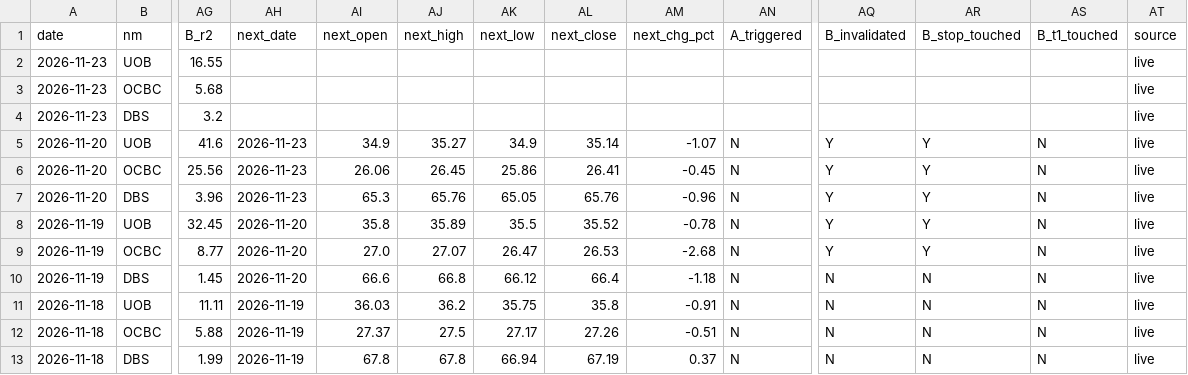
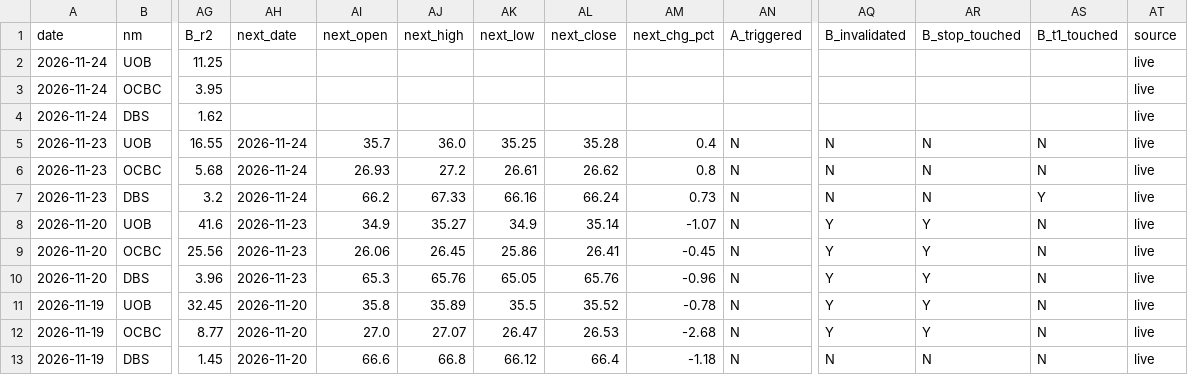
Before and after one commit to LSCAI-dev/SPORE-BANKS-VWAP, a CSV file: scan_log.csv, drawn as a sheet; only a part is shown, gaps mark what is left out; the shorter side is filled out with more unchanged rows; addresses are those after the commit; rows hold the shown columns only; the diff names each change by its address in the sheet, - before the commit and + after, or states it on an @@ line.

```diff
--- a/scan_log.csv
+++ b/scan_log.csv
+row 2: 2026-11-24 | UOB | 11.25 |  |  |  |  |  |  |  |  |  |  | live
+row 3: 2026-11-24 | OCBC | 3.95 |  |  |  |  |  |  |  |  |  |  | live
+row 4: 2026-11-24 | DBS | 1.62 |  |  |  |  |  |  |  |  |  |  | live
-AH5:AH7 (next_date): (empty)
+AH5:AH7 (next_date): 2026-11-24
-AI5 (next_open): (empty)
+AI5 (next_open): 35.7
-AJ5 (next_high): (empty)
+AJ5 (next_high): 36.0
-AK5 (next_low): (empty)
+AK5 (next_low): 35.25
-AL5 (next_close): (empty)
+AL5 (next_close): 35.28
-AM5 (next_chg_pct): (empty)
+AM5 (next_chg_pct): 0.4
-AN5:AN7 (A_triggered): (empty)
+AN5:AN7 (A_triggered): N
-AQ5:AQ7 (B_invalidated): (empty)
+AQ5:AQ7 (B_invalidated): N
-AR5:AR7 (B_stop_touched): (empty)
+AR5:AR7 (B_stop_touched): N
-AS5:AS6 (B_t1_touched): (empty)
+AS5:AS6 (B_t1_touched): N
-AI6 (next_open): (empty)
+AI6 (next_open): 26.93
-AJ6 (next_high): (empty)
+AJ6 (next_high): 27.2
-AK6 (next_low): (empty)
+AK6 (next_low): 26.61
-AL6 (next_close): (empty)
+AL6 (next_close): 26.62
-AM6 (next_chg_pct): (empty)
+AM6 (next_chg_pct): 0.8
-AI7 (next_open): (empty)
+AI7 (next_open): 66.2
-AJ7 (next_high): (empty)
+AJ7 (next_high): 67.33
-AK7 (next_low): (empty)
+AK7 (next_low): 66.16
-AL7 (next_close): (empty)
+AL7 (next_close): 66.24
-AM7 (next_chg_pct): (empty)
+AM7 (next_chg_pct): 0.73
-AS7 (B_t1_touched): (empty)
+AS7 (B_t1_touched): Y
```
Also changed, not shown: 2 other files.
